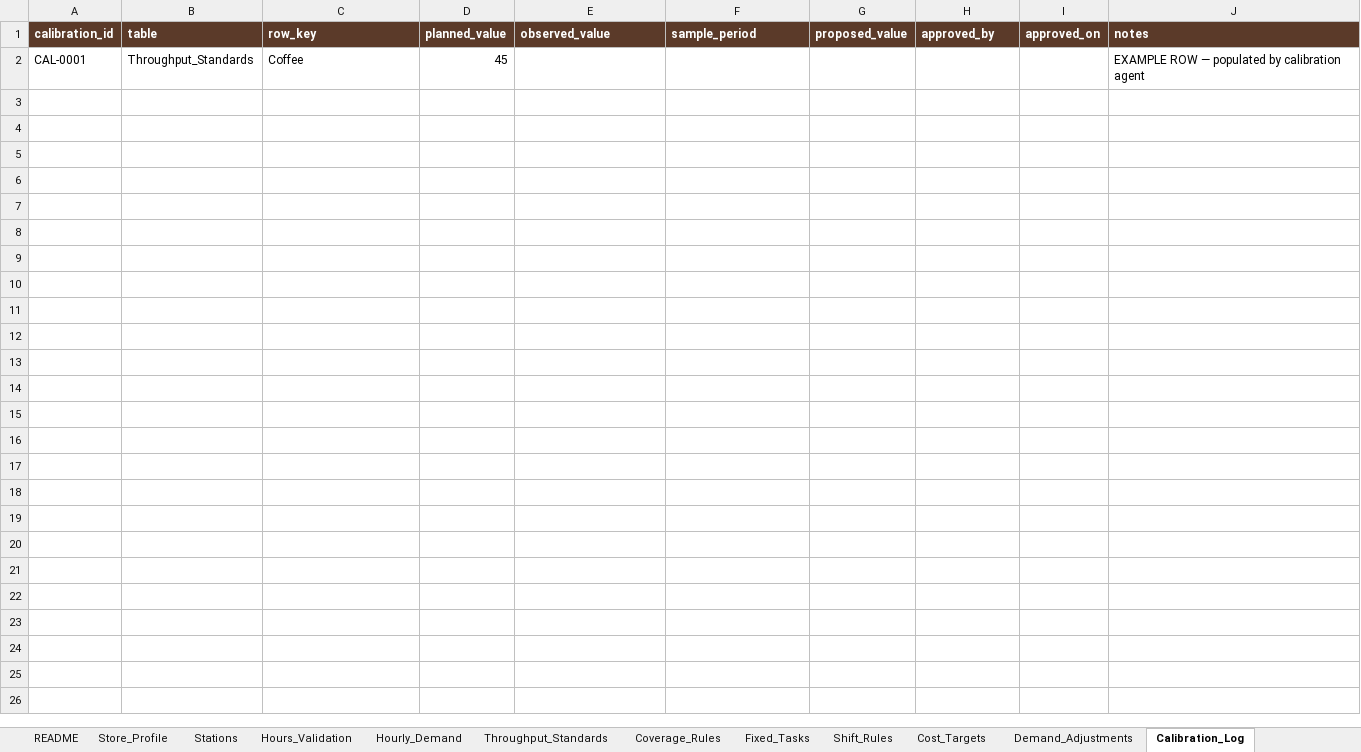
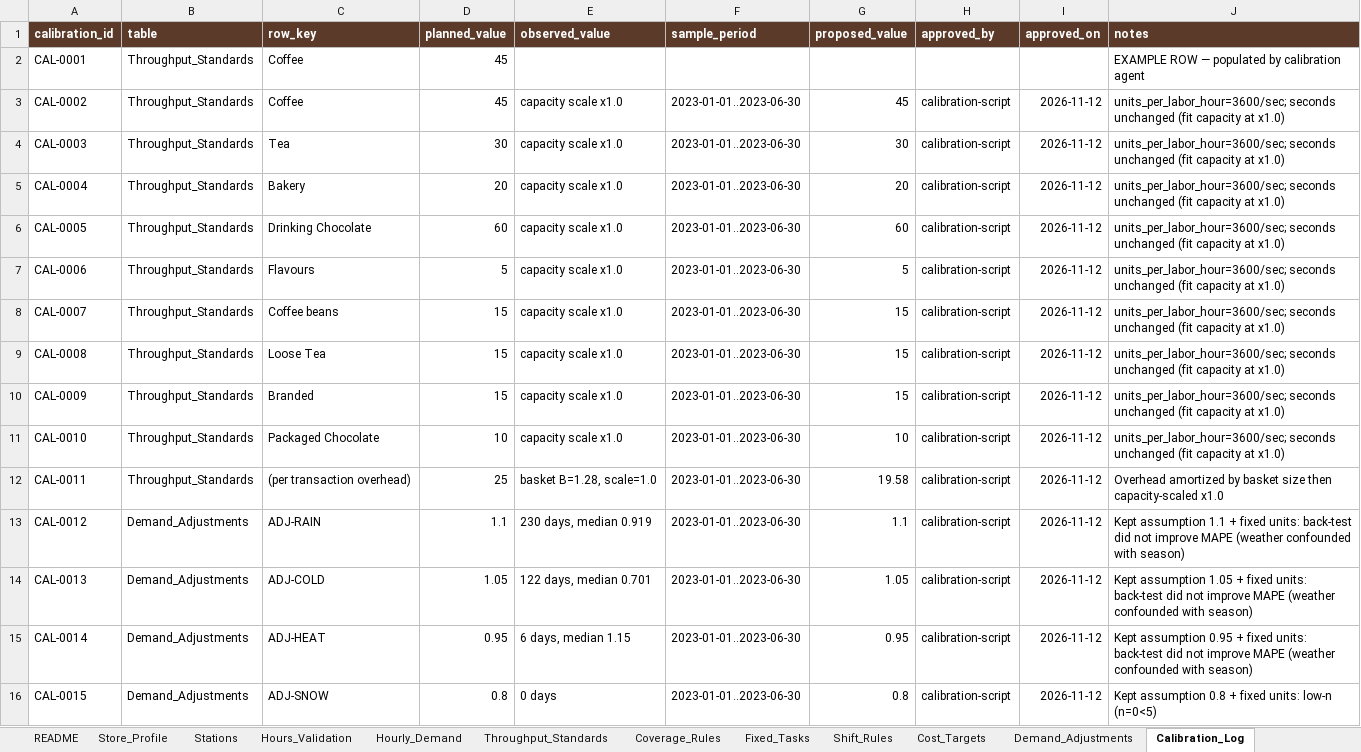
Before and after one commit to jbaker7989/CoffeeShop-Scheduler, an Excel workbook: data/coffee_shop_labor_standards.xlsx, sheet Calibration_Log, drawn as a sheet; values as stored, in another font and other column widths than the file's, no borders; the diff names each change by its address in the sheet, - before the commit and + after, or states it on an @@ line.

```diff
--- a/data/coffee_shop_labor_standards.xlsx (sheet Calibration_Log)
+++ b/data/coffee_shop_labor_standards.xlsx (sheet Calibration_Log)
+row 3: CAL-0002 | Throughput_Standards | Coffee | 45 | capacity scale x1.0 | 2023-01-01..2023-06-30 | 45 | calibration-script | 2026-11-12 | units_per_labor_hour=3600/sec; seconds unchanged (fit capacity at x1.0)
+row 4: CAL-0003 | Throughput_Standards | Tea | 30 | capacity scale x1.0 | 2023-01-01..2023-06-30 | 30 | calibration-script | 2026-11-12 | units_per_labor_hour=3600/sec; seconds unchanged (fit capacity at x1.0)
+row 5: CAL-0004 | Throughput_Standards | Bakery | 20 | capacity scale x1.0 | 2023-01-01..2023-06-30 | 20 | calibration-script | 2026-11-12 | units_per_labor_hour=3600/sec; seconds unchanged (fit capacity at x1.0)
+row 6: CAL-0005 | Throughput_Standards | Drinking Chocolate | 60 | capacity scale x1.0 | 2023-01-01..2023-06-30 | 60 | calibration-script | 2026-11-12 | units_per_labor_hour=3600/sec; seconds unchanged (fit capacity at x1.0)
+row 7: CAL-0006 | Throughput_Standards | Flavours | 5 | capacity scale x1.0 | 2023-01-01..2023-06-30 | 5 | calibration-script | 2026-11-12 | units_per_labor_hour=3600/sec; seconds unchanged (fit capacity at x1.0)
+row 8: CAL-0007 | Throughput_Standards | Coffee beans | 15 | capacity scale x1.0 | 2023-01-01..2023-06-30 | 15 | calibration-script | 2026-11-12 | units_per_labor_hour=3600/sec; seconds unchanged (fit capacity at x1.0)
+row 9: CAL-0008 | Throughput_Standards | Loose Tea | 15 | capacity scale x1.0 | 2023-01-01..2023-06-30 | 15 | calibration-script | 2026-11-12 | units_per_labor_hour=3600/sec; seconds unchanged (fit capacity at x1.0)
+row 10: CAL-0009 | Throughput_Standards | Branded | 15 | capacity scale x1.0 | 2023-01-01..2023-06-30 | 15 | calibration-script | 2026-11-12 | units_per_labor_hour=3600/sec; seconds unchanged (fit capacity at x1.0)
+row 11: CAL-0010 | Throughput_Standards | Packaged Chocolate | 10 | capacity scale x1.0 | 2023-01-01..2023-06-30 | 10 | calibration-script | 2026-11-12 | units_per_labor_hour=3600/sec; seconds unchanged (fit capacity at x1.0)
+row 12: CAL-0011 | Throughput_Standards | (per transaction overhead) | 25 | basket B=1.28, scale=1.0 | 2023-01-01..2023-06-30 | 19.58 | calibration-script | 2026-11-12 | Overhead amortized by basket size then capacity-scaled x1.0
+row 13: CAL-0012 | Demand_Adjustments | ADJ-RAIN | 1.1 | 230 days, median 0.919 | 2023-01-01..2023-06-30 | 1.1 | calibration-script | 2026-11-12 | Kept assumption 1.1 + fixed units: back-test did not improve MAPE (weather confounded with season)
+row 14: CAL-0013 | Demand_Adjustments | ADJ-COLD | 1.05 | 122 days, median 0.701 | 2023-01-01..2023-06-30 | 1.05 | calibration-script | 2026-11-12 | Kept assumption 1.05 + fixed units: back-test did not improve MAPE (weather confounded with season)
+row 15: CAL-0014 | Demand_Adjustments | ADJ-HEAT | 0.95 | 6 days, median 1.15 | 2023-01-01..2023-06-30 | 0.95 | calibration-script | 2026-11-12 | Kept assumption 0.95 + fixed units: back-test did not improve MAPE (weather confounded with season)
+row 16: CAL-0015 | Demand_Adjustments | ADJ-SNOW | 0.8 | 0 days | 2023-01-01..2023-06-30 | 0.8 | calibration-script | 2026-11-12 | Kept assumption 0.8 + fixed units: low-n (n=0<5)
```
Also changed, not shown: sheet Throughput_Standards, sheet Demand_Adjustments, 5 other files.
